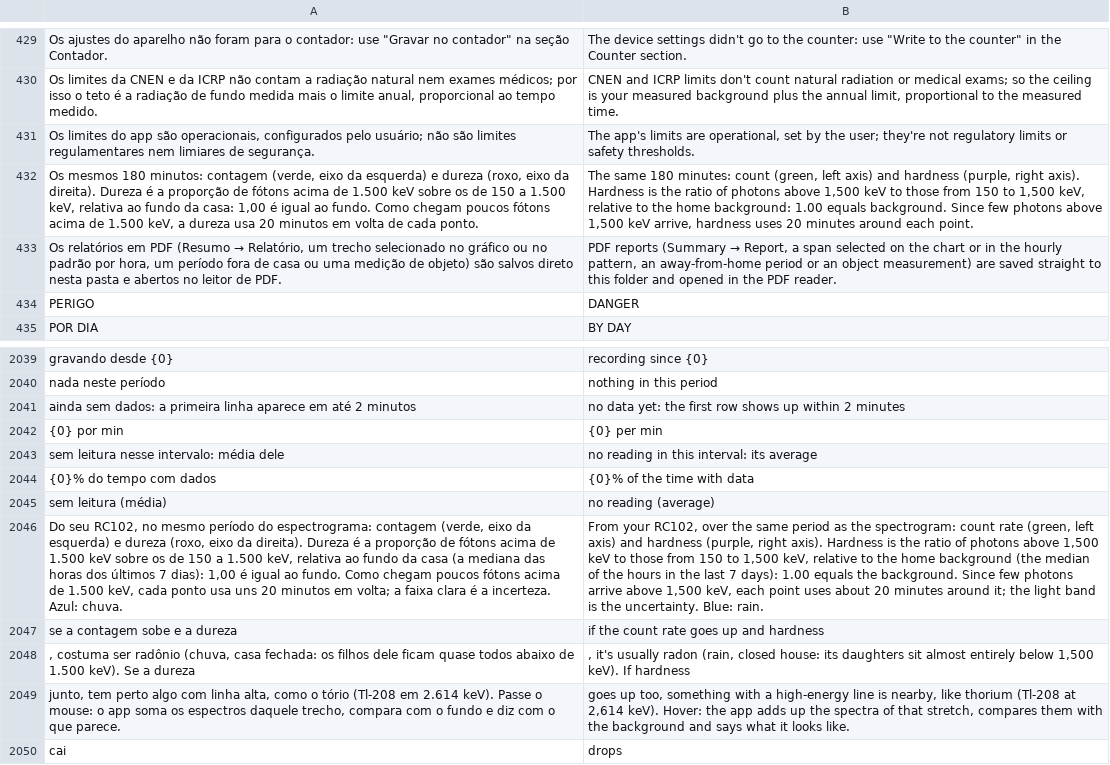
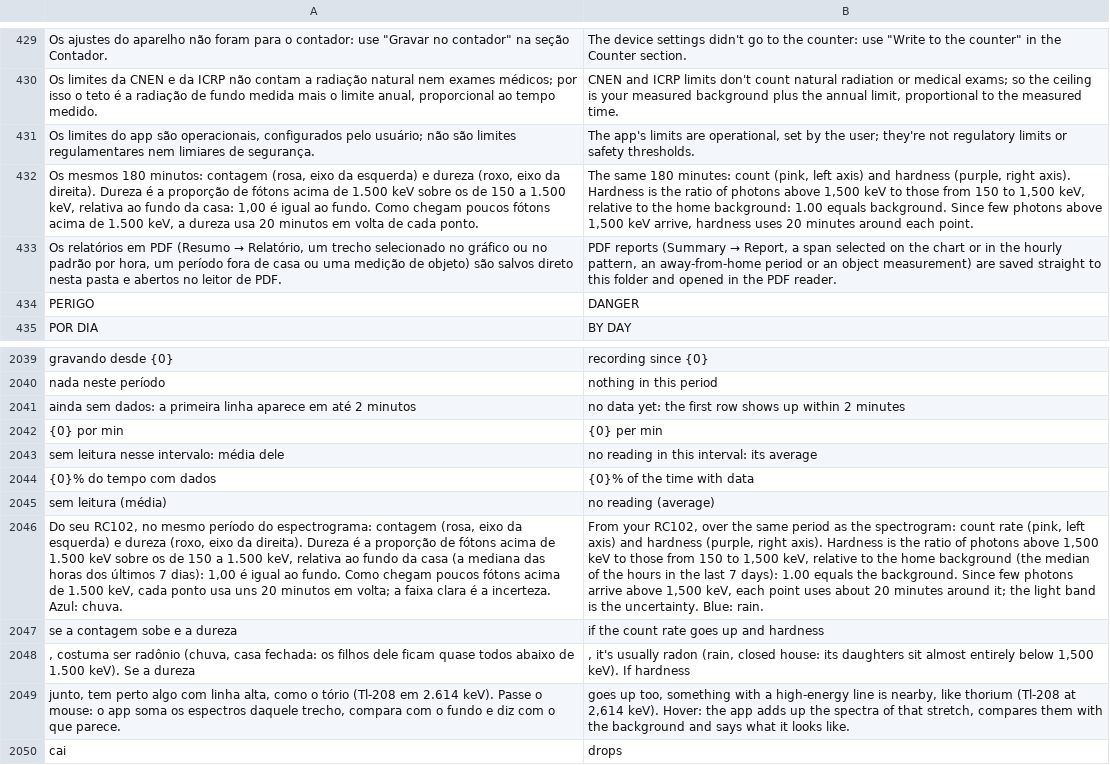
Before and after one commit to matheusAFreitas/radlog, a TSV file: internal/i18n/en.tsv, drawn as a sheet; only a part is shown, gaps mark what is left out; the diff covers the shown part only; the diff names each change by its address in the sheet, - before the commit and + after, or states it on an @@ line.

```diff
--- a/internal/i18n/en.tsv
+++ b/internal/i18n/en.tsv
-A432: …minutos: contagem (verde, eixo da…
+A432: …minutos: contagem (rosa, eixo da…
-B432: …minutes: count (green, left axis)…
+B432: …minutes: count (pink, left axis)…
-A2046: …espectrograma: contagem (verde, eixo da…
+A2046: …espectrograma: contagem (rosa, eixo da…
-B2046: …count rate (green, left axis)…
+B2046: …count rate (pink, left axis)…
```
Also changed, not shown: 45 added rows elsewhere in this file, 25 other files.
